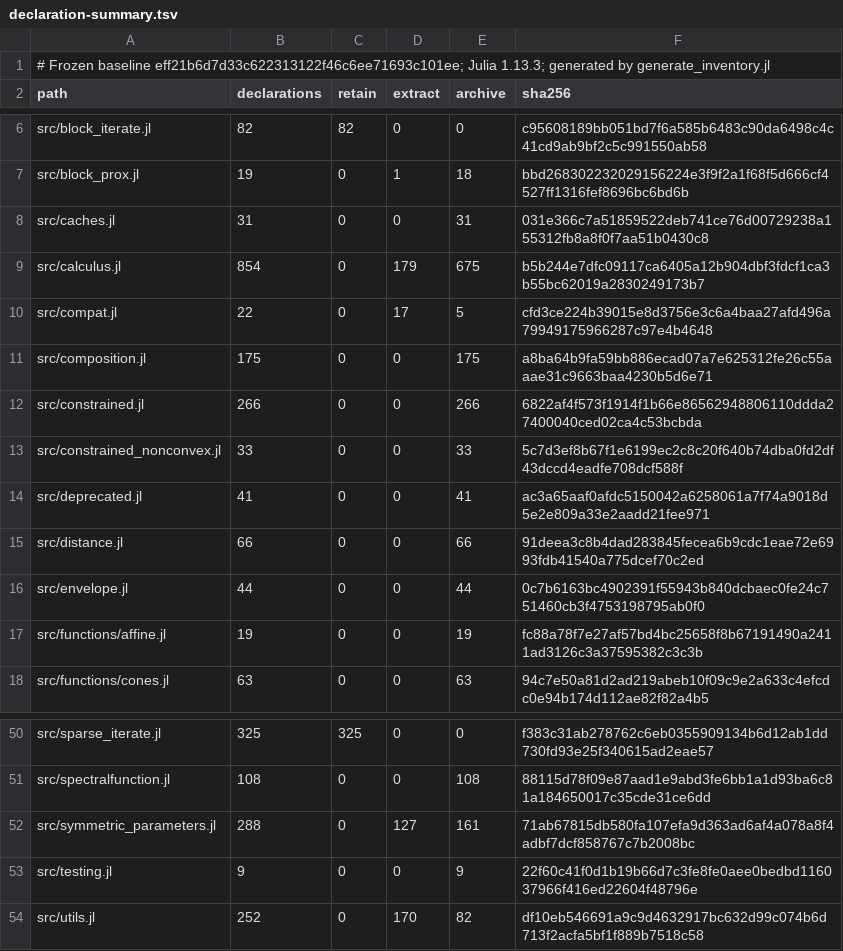
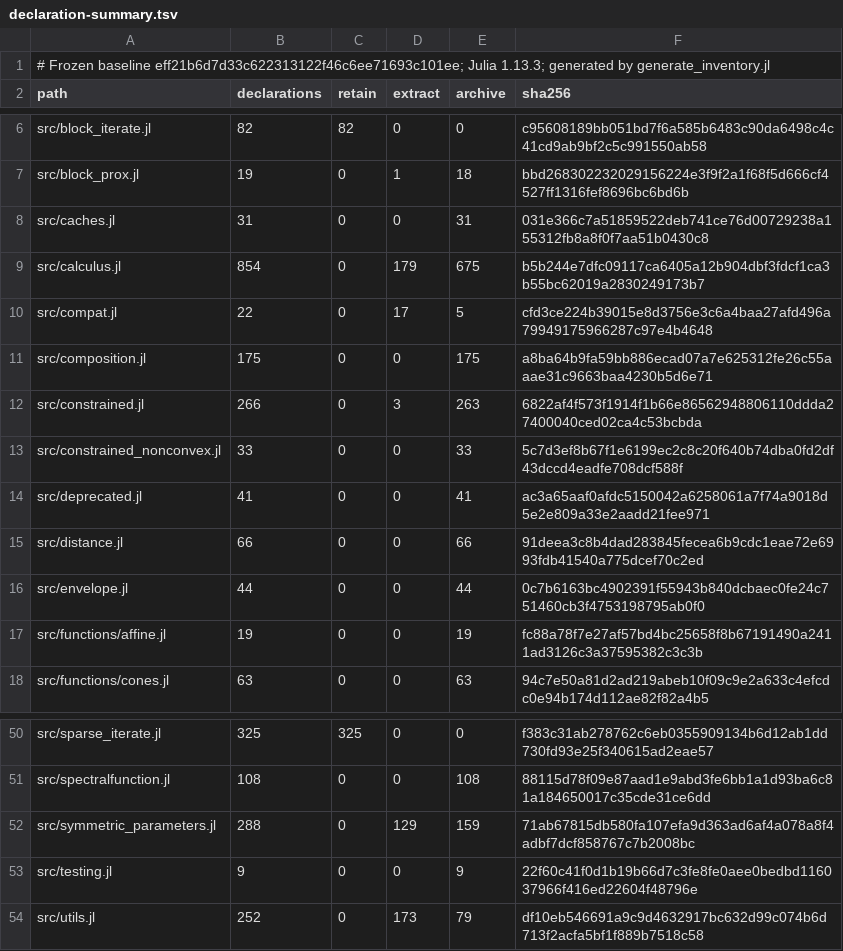
Before and after one commit to mlakolar/ProximalBase.jl, a TSV file: docs/audit/minimal-core-849/declaration-summary.tsv, drawn as a sheet; only a part is shown, gaps mark what is left out.

Commit message:
refactor(#849): extract retained mathematical core and preserve iterate kernels

```diff
--- a/docs/audit/minimal-core-849/declaration-summary.tsv
+++ b/docs/audit/minimal-core-849/declaration-summary.tsv
@@ -11,3 +11,3 @@ src/compat.jl	22	0	17	5	cfd3ce224b39015e8d3756e3c6a4baa27afd496a79949175966287c9
 src/composition.jl	175	0	0	175	a8ba64b9fa59bb886ecad07a7e625312fe26c55aaae31c9663baa4230b5d6e71
-src/constrained.jl	266	0	0	266	6822af4f573f1914f1b66e86562948806110ddda27400040ced02ca4c53bcbda
+src/constrained.jl	266	0	3	263	6822af4f573f1914f1b66e86562948806110ddda27400040ced02ca4c53bcbda
 src/constrained_nonconvex.jl	33	0	0	33	5c7d3ef8b67f1e6199ec2c8c20f640b74dba0fd2df43dccd4eadfe708dcf588f
@@ -51,4 +51,4 @@ src/sparse_iterate.jl	325	325	0	0	f383c31ab278762c6eb0355909134b6d12ab1dd730fd93
 src/spectralfunction.jl	108	0	0	108	88115d78f09e87aad1e9abd3fe6bb1a1d93ba6c81a184650017c35cde31ce6dd
-src/symmetric_parameters.jl	288	0	127	161	71ab67815db580fa107efa9d363ad6af4a078a8f4adbf7dcf858767c7b2008bc
+src/symmetric_parameters.jl	288	0	129	159	71ab67815db580fa107efa9d363ad6af4a078a8f4adbf7dcf858767c7b2008bc
 src/testing.jl	9	0	0	9	22f60c41f0d1b19b66d7c3fe8fe0aee0bedbd116037966f416ed22604f48796e
-src/utils.jl	252	0	170	82	df10eb546691a9c9d4632917bc632d99c074b6d713f2acfa5bf1f889b7518c58
+src/utils.jl	252	0	173	79	df10eb546691a9c9d4632917bc632d99c074b6d713f2acfa5bf1f889b7518c58
```
Also changed, not shown: 19 other files.
